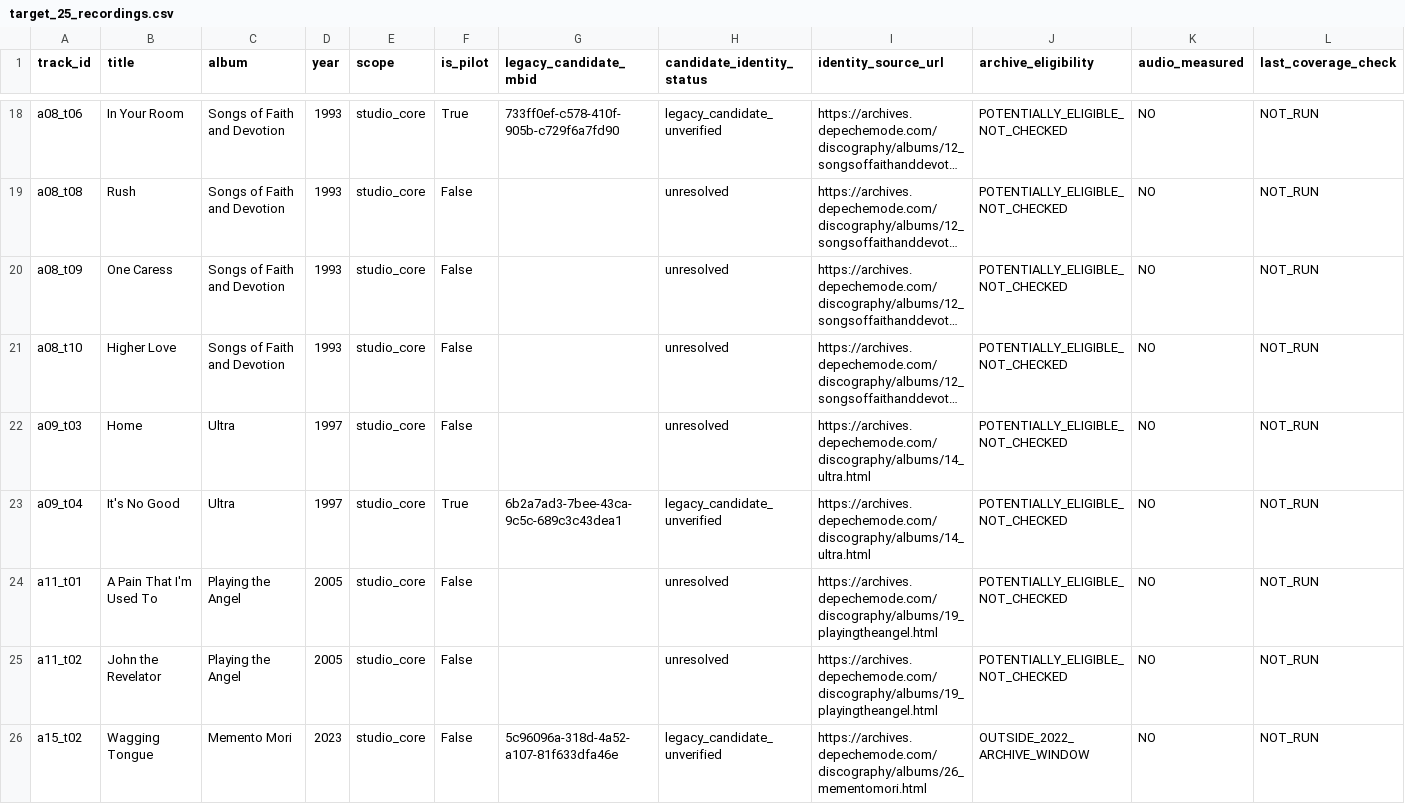
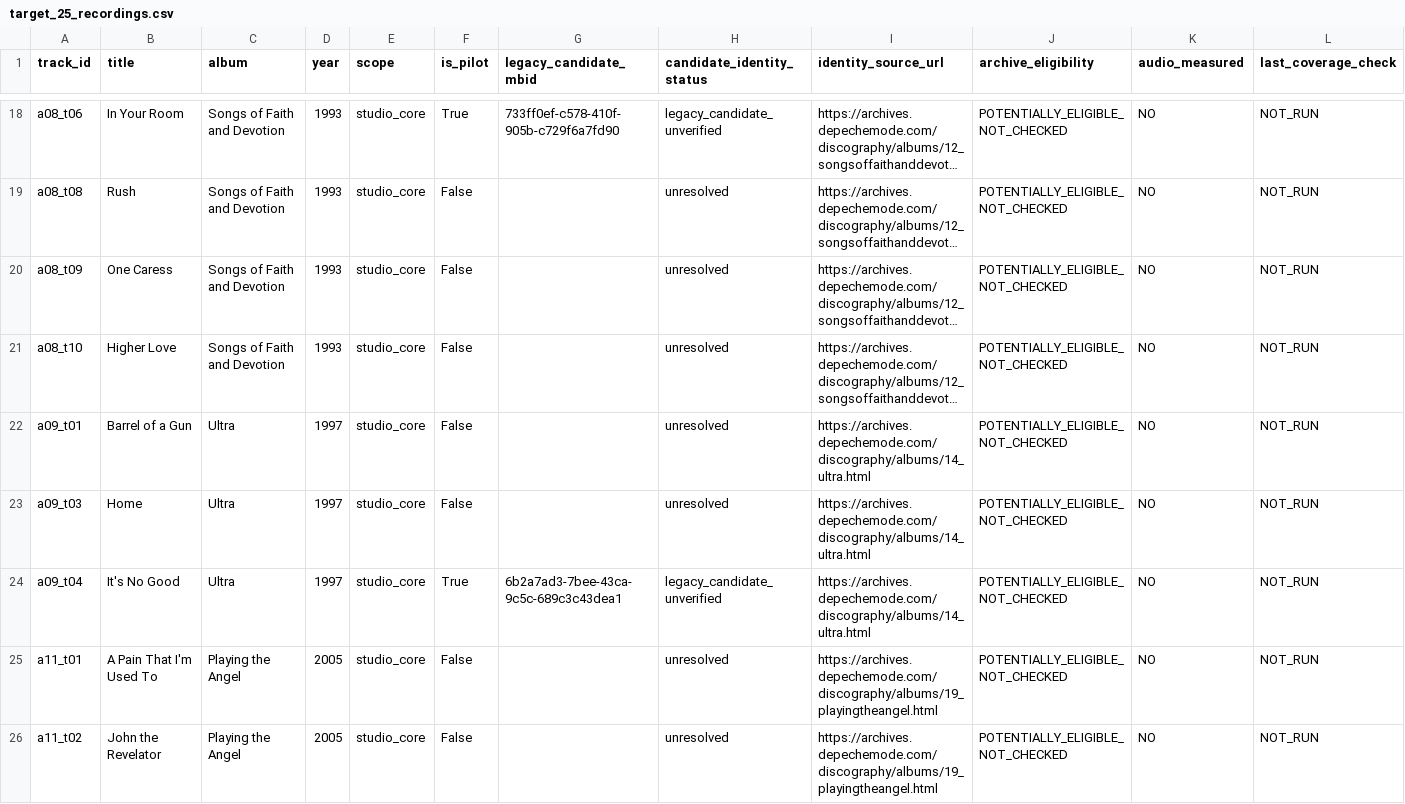
Before and after one commit to ChrisDHayes/the-architecture-of-feeling, a CSV file: research/acousticbrainz/data/target_25_recordings.csv, drawn as a sheet; only a part is shown, gaps mark what is left out; long unchanged cells end in …; removed rows and columns are numbered as before the commit, all else as after; the diff names each change by its address in the sheet, - before the commit and + after, or states it on an @@ line.

Commit message:
Curate acoustic 25: Barrel of a Gun, Mercy in You and Higher Love focus (#6)
* Replace Wagging Tongue with Barrel of a Gun in 25-song acoustic catalogue

* Prioritize Barrel of a Gun, Mercy in You and Higher Love for acoustic review

* Test revised 25-song corpus and three priority acoustic tracks

* Include prioritized trio source and measurement QA in same coverage run

* Document revised 25-song curation and focus-song evidence review

```diff
--- a/research/acousticbrainz/data/target_25_recordings.csv
+++ b/research/acousticbrainz/data/target_25_recordings.csv
+row 22: a09_t01 | Barrel of a Gun | Ultra | 1997 | studio_core | False |  | unresolved | https://archives.depechemode.com/discography/albums/14_ultra.html | POTENTIALLY_ELIGIBLE_NOT_CHECKED | NO | NOT_RUN
-row 26: a15_t02 | Wagging Tongue | Memento Mori | 2023 | studio_core | False | 5c96096a-318d-4a52-a107-81f633dfa46e | legacy_candidate_unverified | https://archives.depechemode.com/discography/albums/26_mementomori.html | OUTSIDE_2022_ARCHIVE_WINDOW | NO | NOT_RUN
```
Also changed, not shown: 4 other files.
